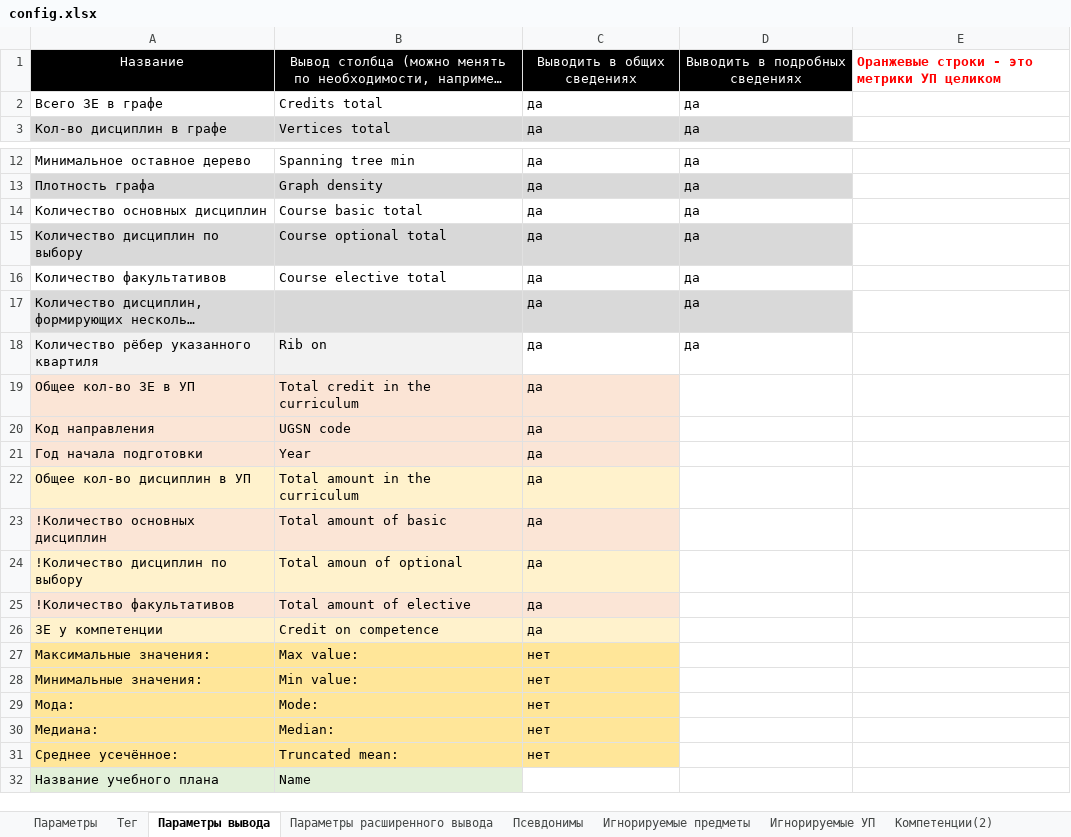
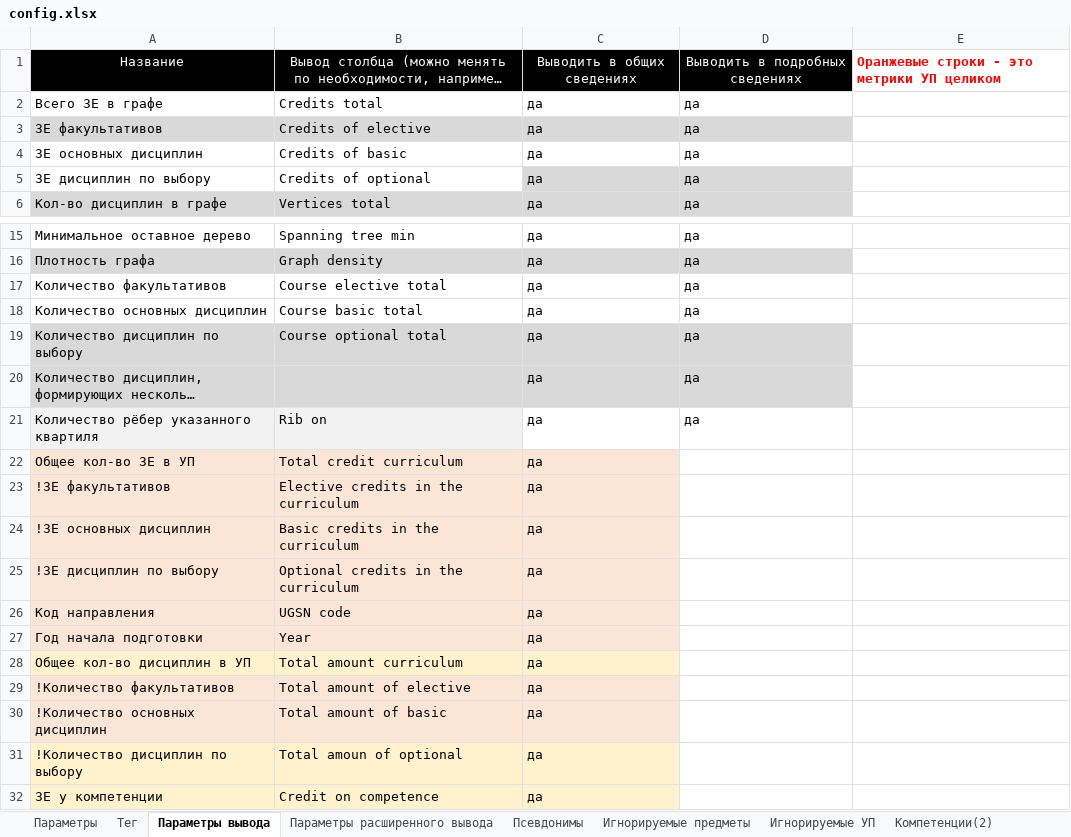
Before and after one commit to ekhalturin-ki15/SPA-SFU2, an Excel workbook: config.xlsx, sheet Параметры вывода, drawn as a sheet; only a part is shown, gaps mark what is left out; the shorter side is filled out with more unchanged rows; long unchanged cells end in …; values as stored, in another font and other column widths than the file's, no borders; addresses are those after the commit; the diff names each change by its address in the sheet, - before the commit and + after, or states it on an @@ line.

Commit message:
v1.22 Расчёт ещё большего кол-во метрик Теперь отдельно подсчитываются метрики для всего УП (в том числе и неучитываемыми дисциплинами), только с учитываемыми и, последнее, без игнорируемых (без тех, что в бан-листе).

```diff
--- a/config.xlsx (sheet Параметры вывода)
+++ b/config.xlsx (sheet Параметры вывода)
+row 3: ЗЕ факультативов | Credits of elective | да | да
+row 4: ЗЕ основных дисциплин | Credits of basic | да | да
+row 5: ЗЕ дисциплин по выбору | Credits of optional | да | да
@@ row 16 moved to row 17: Количество факультативов @@
-B22: Total credit in the curriculum
+B22: Total credit curriculum
+row 23: !ЗЕ факультативов | Elective credits in the curriculum | да
+row 24: !ЗЕ основных дисциплин | Basic credits in the curriculum | да
+row 25: !ЗЕ дисциплин по выбору | Optional credits in the curriculum | да
-B28: Total amount in the curriculum
+B28: Total amount curriculum
@@ row 25 moved to row 29: !Количество факультативов @@
```
Also changed, not shown: sheet Параметры, 12 other files.
